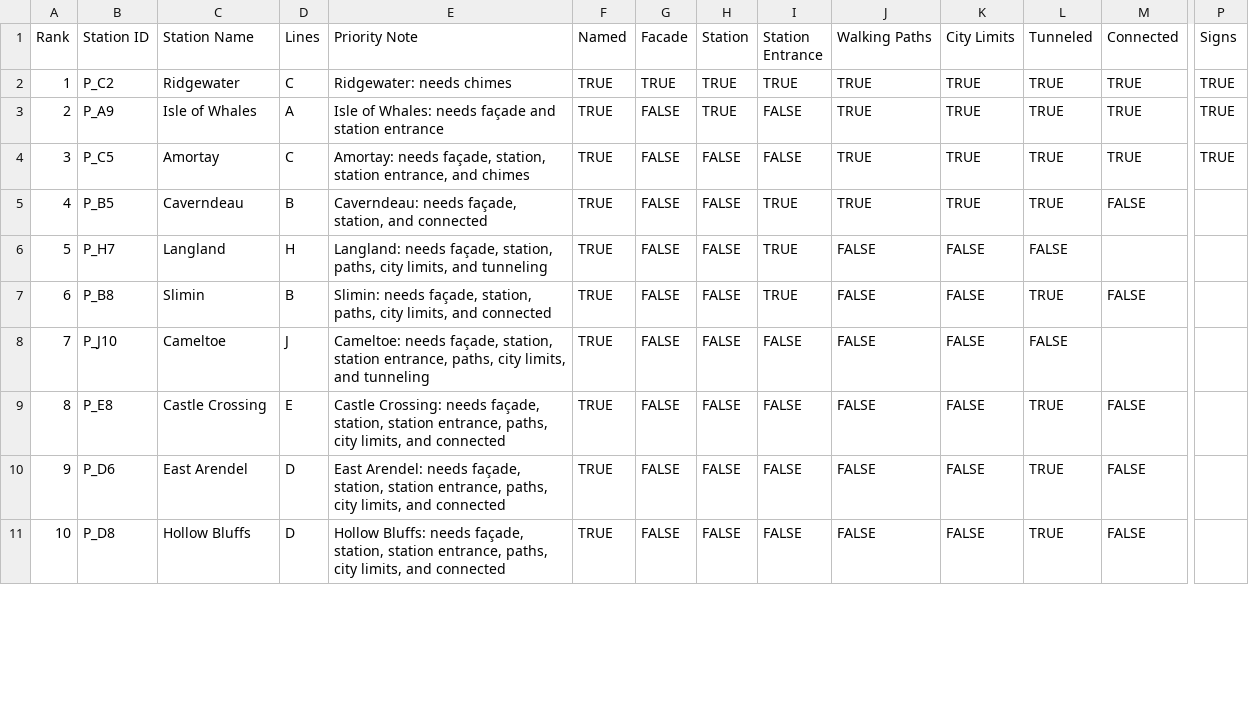
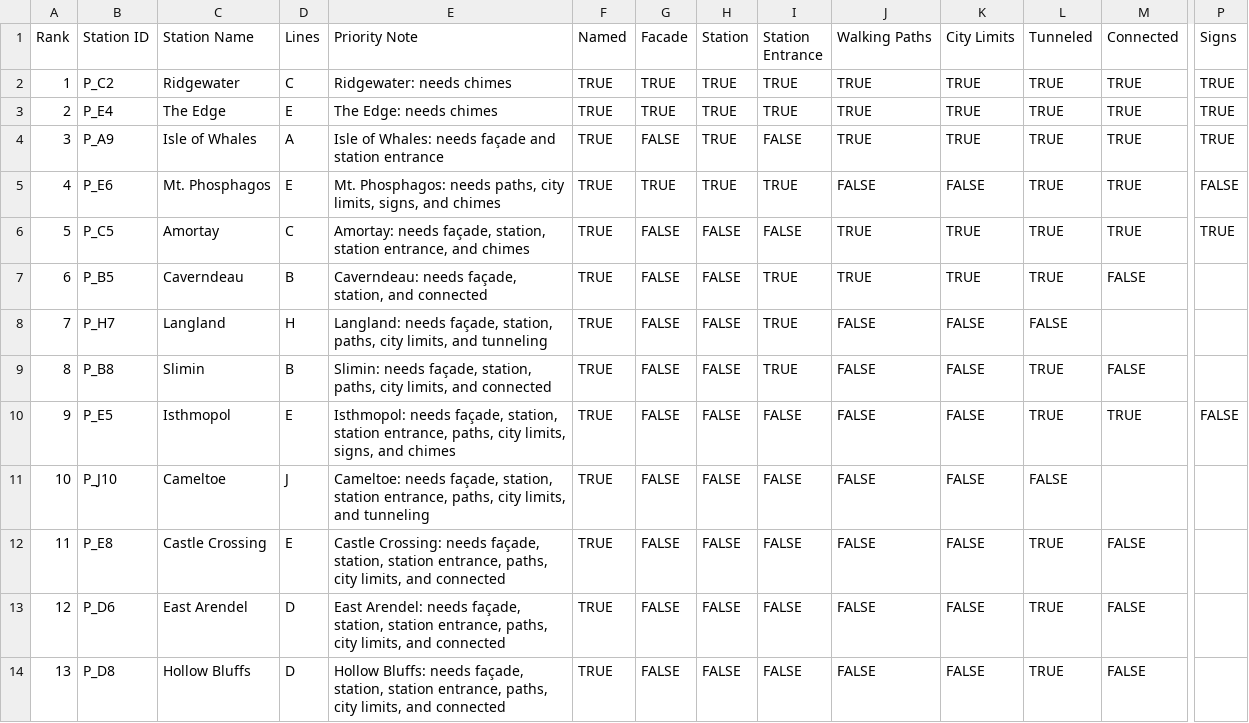
Before and after one commit to AKapppy/Plumville, a CSV file: priority_list.csv, drawn as a sheet; only a part is shown, gaps mark what is left out; addresses are those after the commit; rows hold the shown columns only; the diff covers the shown part only; the diff names each change by its address in the sheet, - before the commit and + after, or states it on an @@ line.

```diff
--- a/priority_list.csv
+++ b/priority_list.csv
+row 3: 2 | P_E4 | The Edge | E | The Edge: needs chimes | TRUE | TRUE | TRUE | TRUE | TRUE | TRUE | TRUE | TRUE | TRUE
@@ column A (Rank) renumbered from row 4 down @@
+row 5: 4 | P_E6 | Mt. Phosphagos | E | Mt. Phosphagos: needs paths, city limits, signs, and chimes | TRUE | TRUE | TRUE | TRUE | FALSE | FALSE | TRUE | TRUE | FALSE
+row 10: 9 | P_E5 | Isthmopol | E | Isthmopol: needs façade, station, station entrance, paths, city limits, signs, and chimes | TRUE | FALSE | FALSE | FALSE | FALSE | FALSE | TRUE | TRUE | FALSE
```
Also changed, not shown: 4 added rows, 2 removed rows and 3 edited cells elsewhere in this file, 19 other files.
